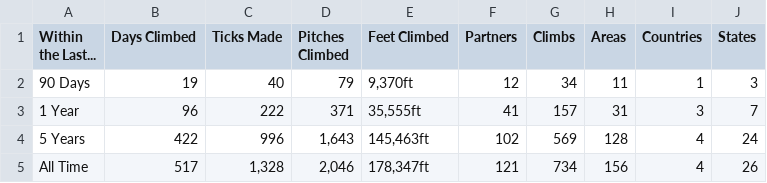
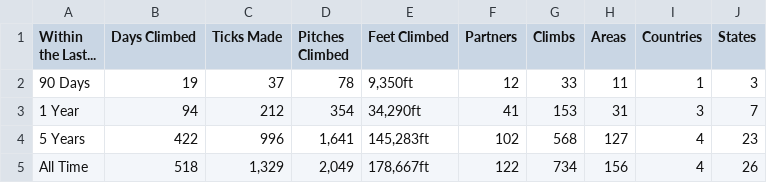
Before and after one commit to achiquit/ticks-db, a CSV file: data/overview-stats.csv, drawn as a sheet.

```diff
--- a/data/overview-stats.csv
+++ b/data/overview-stats.csv
@@ -1,5 +1,5 @@
 "Within the Last...","Days Climbed","Ticks Made","Pitches Climbed","Feet Climbed",Partners,Climbs,Areas,Countries,States
-"90 Days",19,40,79,"9,370ft",12,34,11,1,3
-"1 Year",96,222,371,"35,555ft",41,157,31,3,7
-"5 Years",422,996,"1,643","145,463ft",102,569,128,4,24
-"All Time",517,"1,328","2,046","178,347ft",121,734,156,4,26
+"90 Days",19,37,78,"9,350ft",12,33,11,1,3
+"1 Year",94,212,354,"34,290ft",41,153,31,3,7
+"5 Years",422,996,"1,641","145,283ft",102,568,127,4,23
+"All Time",518,"1,329","2,049","178,667ft",122,734,156,4,26
```
Also changed, not shown: data/climb-locs-heat.csv, data/grades-by-success-and-style.csv, 5 other files.
